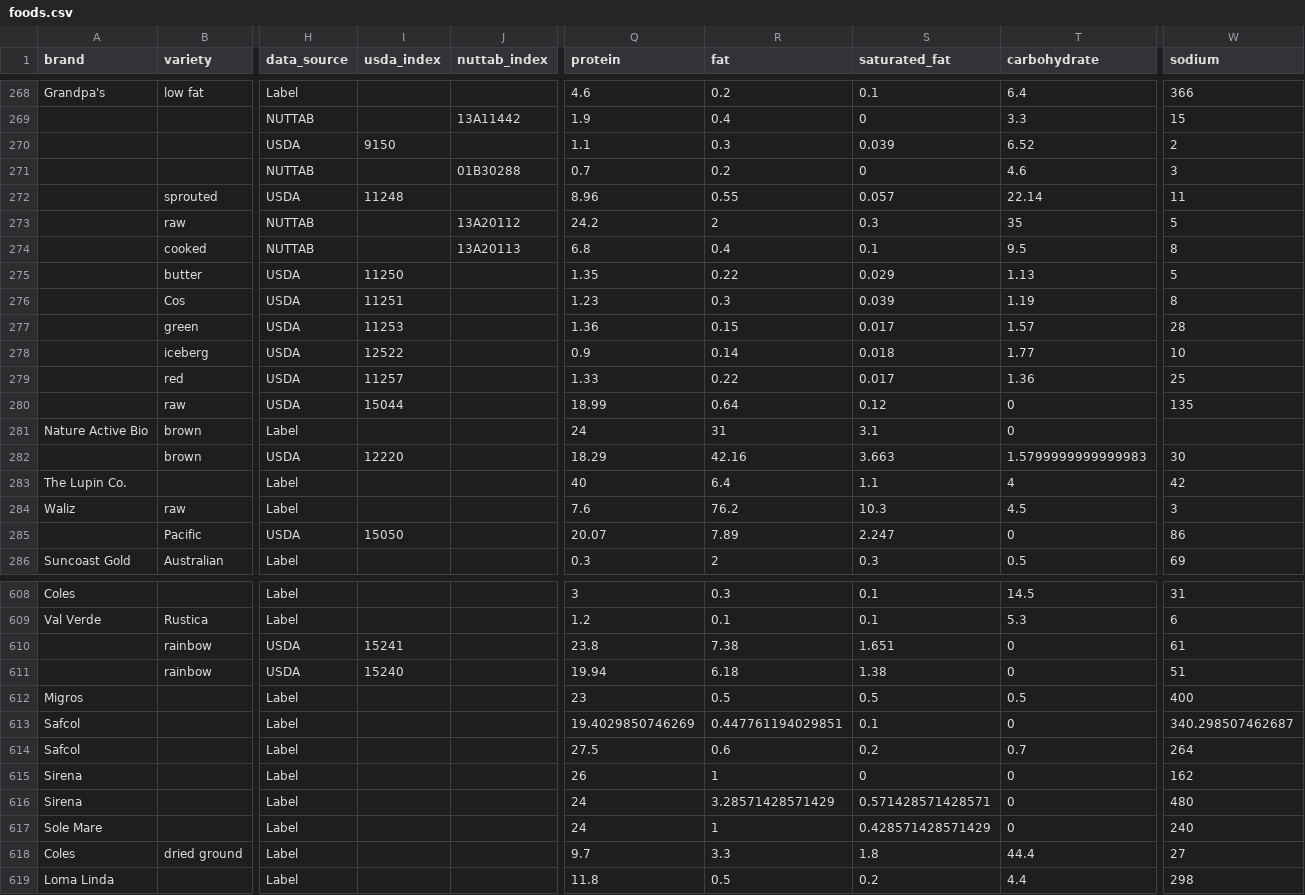
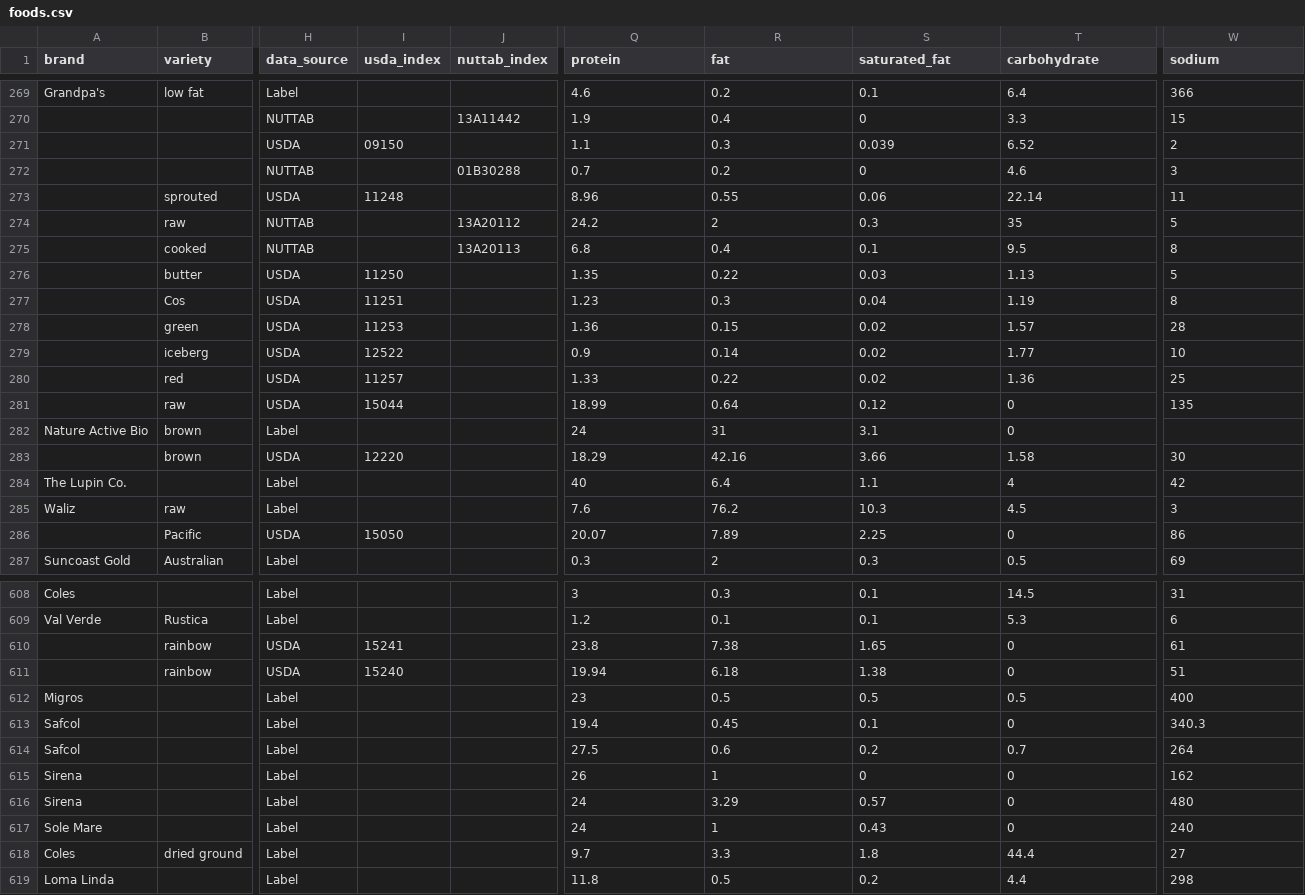
Before and after one commit to MachFour/macros-data, a CSV file: foods.csv, drawn as a sheet; only a part is shown, gaps mark what is left out; addresses are those after the commit; the diff covers the shown part only; the diff names each change by its address in the sheet, - before the commit and + after, or states it on an @@ line.

Commit message:
remove duplicate NUTTAB/USDA ids in nutrition-info, upgrade nuttab data convert to produce servings too

```diff
--- a/foods.csv
+++ b/foods.csv
-I271 (usda_index): 9150
+I271 (usda_index): 09150
-S273 (saturated_fat): 0.057
+S273 (saturated_fat): 0.06
-S276 (saturated_fat): 0.029
+S276 (saturated_fat): 0.03
-S277 (saturated_fat): 0.039
+S277 (saturated_fat): 0.04
-S278 (saturated_fat): 0.017
+S278 (saturated_fat): 0.02
-S279 (saturated_fat): 0.018
+S279 (saturated_fat): 0.02
-S280 (saturated_fat): 0.017
+S280 (saturated_fat): 0.02
-S283 (saturated_fat): 3.663
+S283 (saturated_fat): 3.66
-T283 (carbohydrate): 1.5799999999999983
+T283 (carbohydrate): 1.58
-S286 (saturated_fat): 2.247
+S286 (saturated_fat): 2.25
-S610 (saturated_fat): 1.651
+S610 (saturated_fat): 1.65
-Q613 (protein): 19.4029850746269
+Q613 (protein): 19.4
-R613 (fat): 0.447761194029851
+R613 (fat): 0.45
-W613 (sodium): 340.298507462687
+W613 (sodium): 340.3
-R616 (fat): 3.28571428571429
+R616 (fat): 3.29
-S616 (saturated_fat): 0.571428571428571
+S616 (saturated_fat): 0.57
-S617 (saturated_fat): 0.428571428571429
+S617 (saturated_fat): 0.43
```
Also changed, not shown: 1 added row, 1 removed row and 104 edited cells elsewhere in this file, 4 other files.
